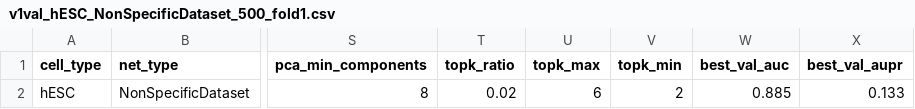
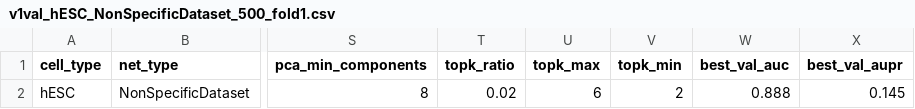
Before and after one commit to Shengbao-Bao/HeteroGRN, a CSV file: example/val/v1val_hESC_NonSpecificDataset_500_fold1.csv, drawn as a sheet; only a part is shown, gaps mark what is left out; the diff names each change by its address in the sheet, - before the commit and + after, or states it on an @@ line.

```diff
--- a/example/val/v1val_hESC_NonSpecificDataset_500_fold1.csv
+++ b/example/val/v1val_hESC_NonSpecificDataset_500_fold1.csv
-W2 (best_val_auc): 0.885
+W2 (best_val_auc): 0.888
-X2 (best_val_aupr): 0.133
+X2 (best_val_aupr): 0.145
```
Also changed, not shown: example/val/v1val_mDC_SpecificDataset_500_fold1.csv.
